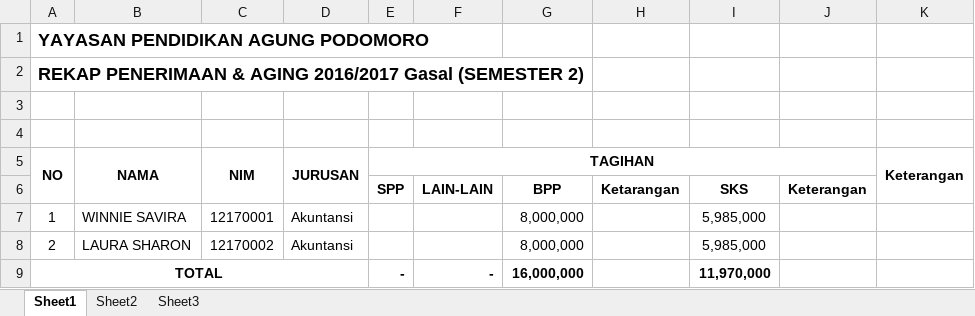
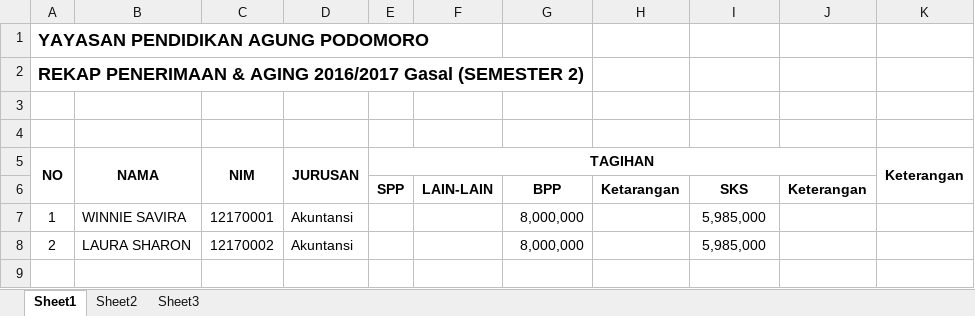
Before and after one commit to pu-dev-nandang/puis, an Excel workbook: uploads/finance/TemplatePembayaran.xlsx, sheet Sheet1, drawn as a sheet; values as stored, in another font and other column widths than the file's, no borders; the diff names each change by its address in the sheet, - before the commit and + after, or states it on an @@ line.

Commit message:
update report excel

```diff
--- a/uploads/finance/TemplatePembayaran.xlsx (sheet Sheet1)
+++ b/uploads/finance/TemplatePembayaran.xlsx (sheet Sheet1)
-row 9: TOTAL |  |  |  | - | - | 16,000,000 |  | 11,970,000
```
Also changed, not shown: 5 other files.
